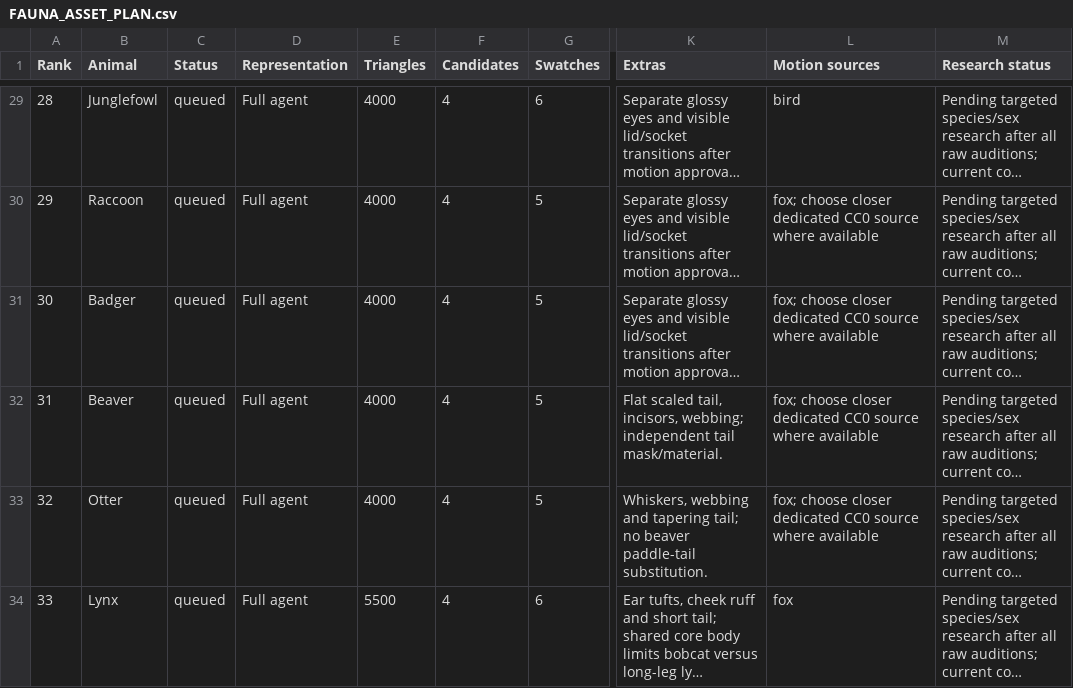
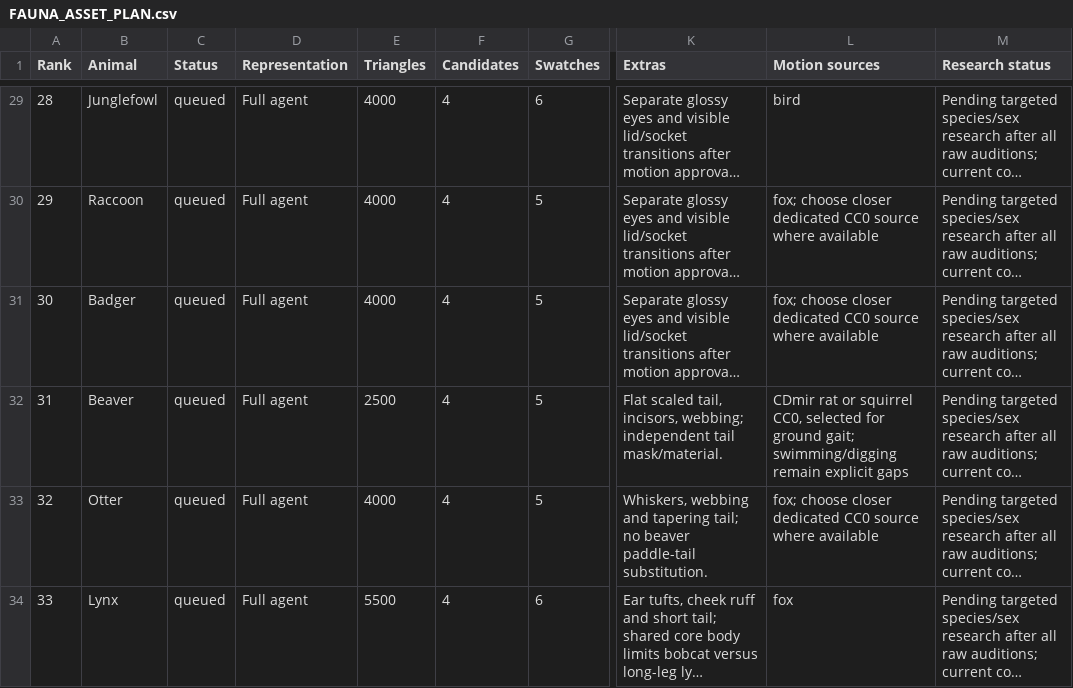
Before and after one commit to killerfrog17-coder/WorldGen, a CSV file: docs/fauna/FAUNA_ASSET_PLAN.csv, drawn as a sheet; only a part is shown, gaps mark what is left out; long unchanged cells end in …; the diff covers the shown part only; the diff names each change by its address in the sheet, - before the commit and + after, or states it on an @@ line.

Commit message:
Reuse resident inference weights and expand fauna motion sources

```diff
--- a/docs/fauna/FAUNA_ASSET_PLAN.csv
+++ b/docs/fauna/FAUNA_ASSET_PLAN.csv
-E32 (Triangles): 4000
+E32 (Triangles): 2500
-L32 (Motion sources): fox; choose closer dedicated CC0 source where available
+L32 (Motion sources): CDmir rat or squirrel CC0, selected for ground gait; swimming/digging remain explicit gaps
```
Also changed, not shown: 86 edited cells elsewhere in this file, 17 other files.
